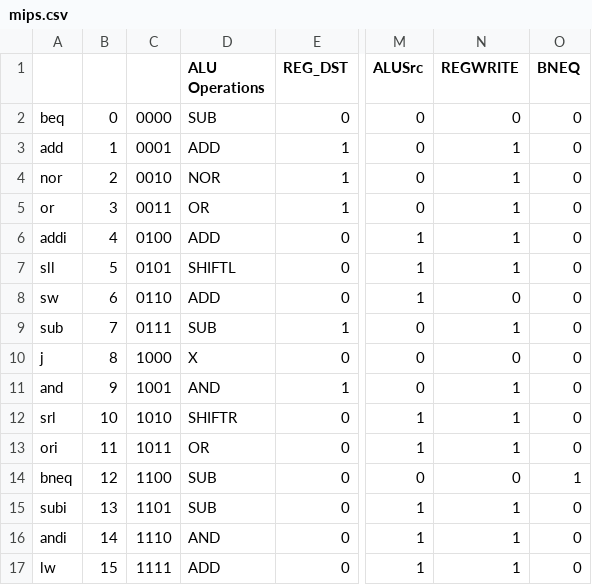
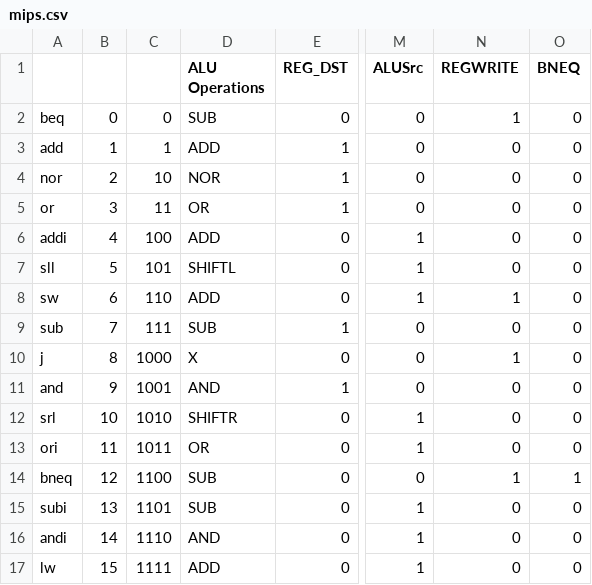
Before and after one commit to AN-Akhand/CSE-306-Offline-3, a CSV file: mips.csv, drawn as a sheet; only a part is shown, gaps mark what is left out; the diff names each change by its address in the sheet, - before the commit and + after, or states it on an @@ line.

Commit message:
Harano Mux fire esheche, WriteReg is now active low

```diff
--- a/mips.csv
+++ b/mips.csv
-C2: 0000
+C2: 0
-N2 (REGWRITE): 0
+N2 (REGWRITE): 1
-C3: 0001
+C3: 1
-N3:N7 (REGWRITE): 1
+N3:N7 (REGWRITE): 0
-C4: 0010
+C4: 10
-C5: 0011
+C5: 11
-C6: 0100
+C6: 100
-C7: 0101
+C7: 101
-C8: 0110
+C8: 110
-N8 (REGWRITE): 0
+N8 (REGWRITE): 1
-C9: 0111
+C9: 111
-N9 (REGWRITE): 1
+N9 (REGWRITE): 0
-N10 (REGWRITE): 0
+N10 (REGWRITE): 1
-N11:N13 (REGWRITE): 1
+N11:N13 (REGWRITE): 0
-N14 (REGWRITE): 0
+N14 (REGWRITE): 1
-N15:N17 (REGWRITE): 1
+N15:N17 (REGWRITE): 0
```
Also changed, not shown: 6 other files.
